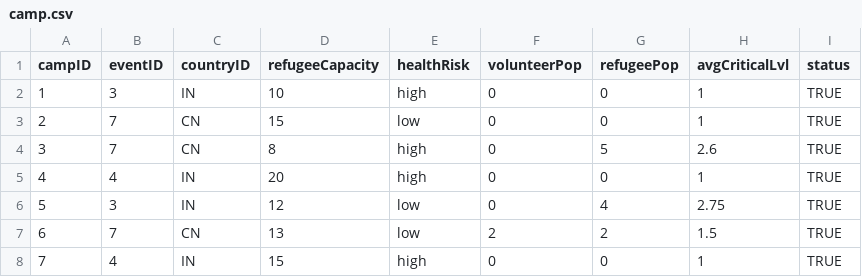
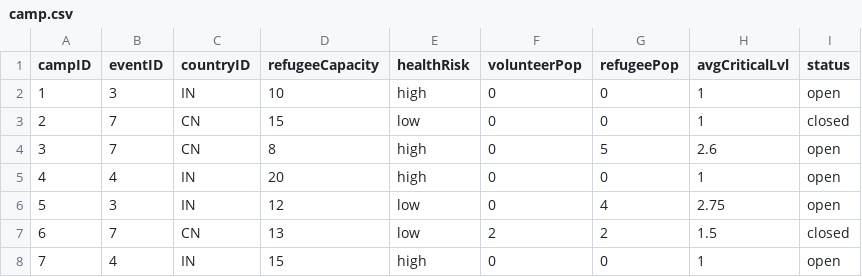
Before and after one commit to bennylao/ucl-humanitarian-management-system-CLI, a CSV file: humanitarian_management_system/data/camp.csv, drawn as a sheet.

Commit message:
change some to camp functions

```diff
--- a/humanitarian_management_system/data/camp.csv
+++ b/humanitarian_management_system/data/camp.csv
@@ -1,8 +1,8 @@
 campID,eventID,countryID,refugeeCapacity,healthRisk,volunteerPop,refugeePop,avgCriticalLvl,status
-1,3,IN,10,high,0,0,1,TRUE
-2,7,CN,15,low,0,0,1,TRUE
-3,7,CN,8,high,0,5,2.6,TRUE
-4,4,IN,20,high,0,0,1,TRUE
-5,3,IN,12,low,0,4,2.75,TRUE
-6,7,CN,13,low,2,2,1.5,TRUE
-7,4,IN,15,high,0,0,1,TRUE
+1,3,IN,10,high,0,0,1,open
+2,7,CN,15,low,0,0,1,closed
+3,7,CN,8,high,0,5,2.6,open
+4,4,IN,20,high,0,0,1,open
+5,3,IN,12,low,0,4,2.75,open
+6,7,CN,13,low,2,2,1.5,closed
+7,4,IN,15,high,0,0,1,open
```
Also changed, not shown: humanitarian_management_system/data/eventTesting.csv, 3 other files.
